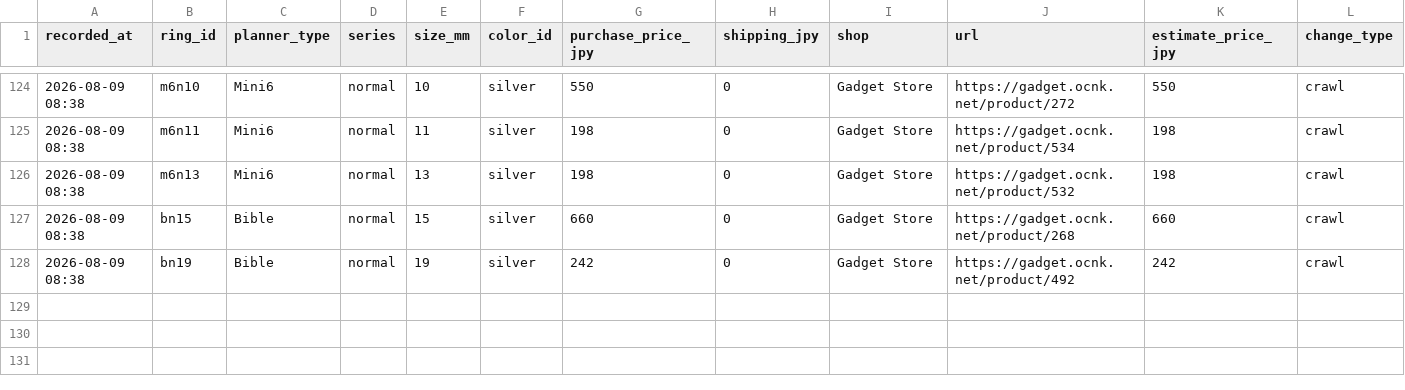
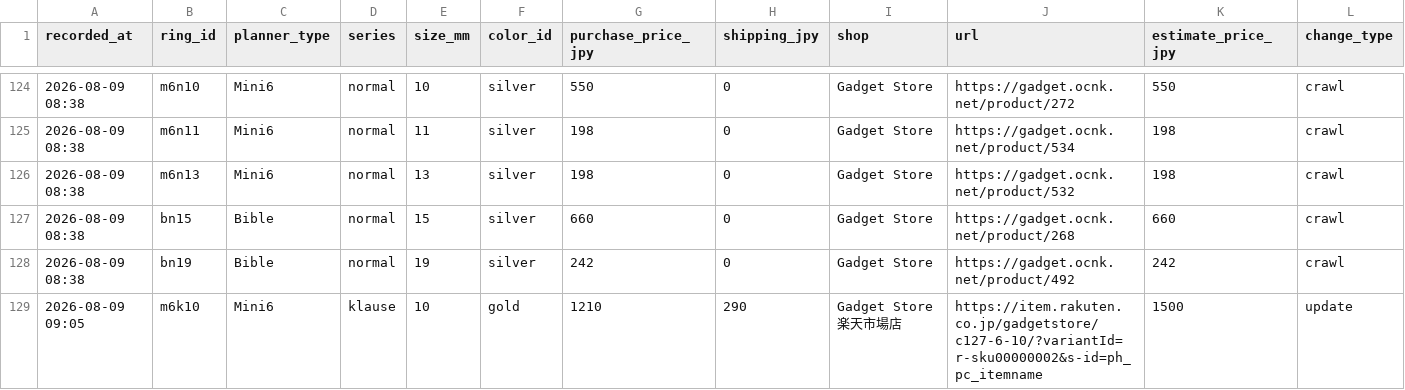
Before and after one commit to you0810jmsdf/ns-factory, a CSV file: order_estimate/ring-price-history.csv, drawn as a sheet; only a part is shown, gaps mark what is left out; the diff names each change by its address in the sheet, - before the commit and + after, or states it on an @@ line.

```diff
--- a/order_estimate/ring-price-history.csv
+++ b/order_estimate/ring-price-history.csv
+row 129: 2026-08-09 09:05 | m6k10 | Mini6 | klause | 10 | gold | 1210 | 290 | Gadget Store 楽天市場店 | https://item.rakuten.co.jp/gadgetstore/c127-6-10/?variantId=r-sku00000002&s-id=ph_pc_itemname | 1500 | update
```
Also changed, not shown: order_estimate/ring-price-stock.csv.
